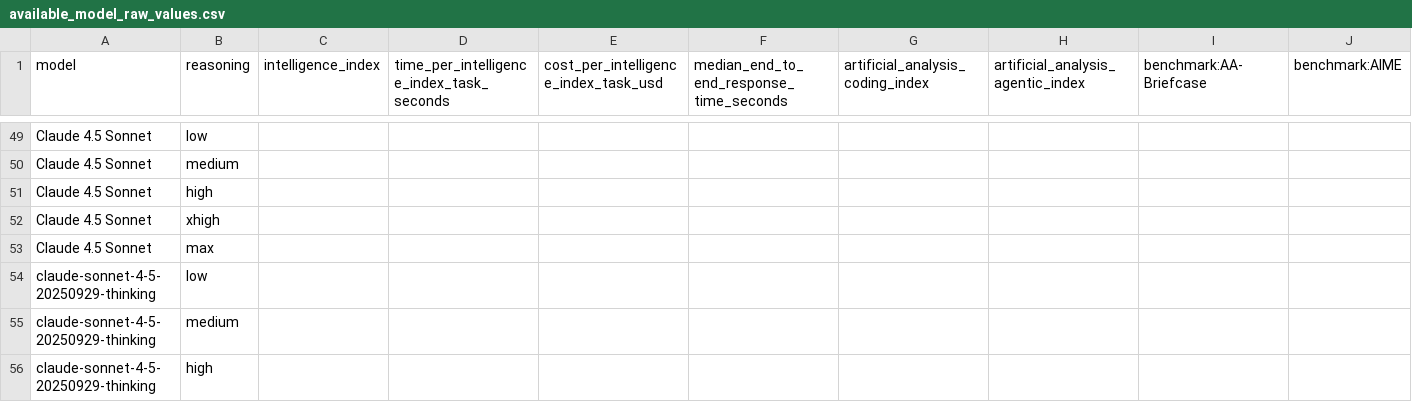
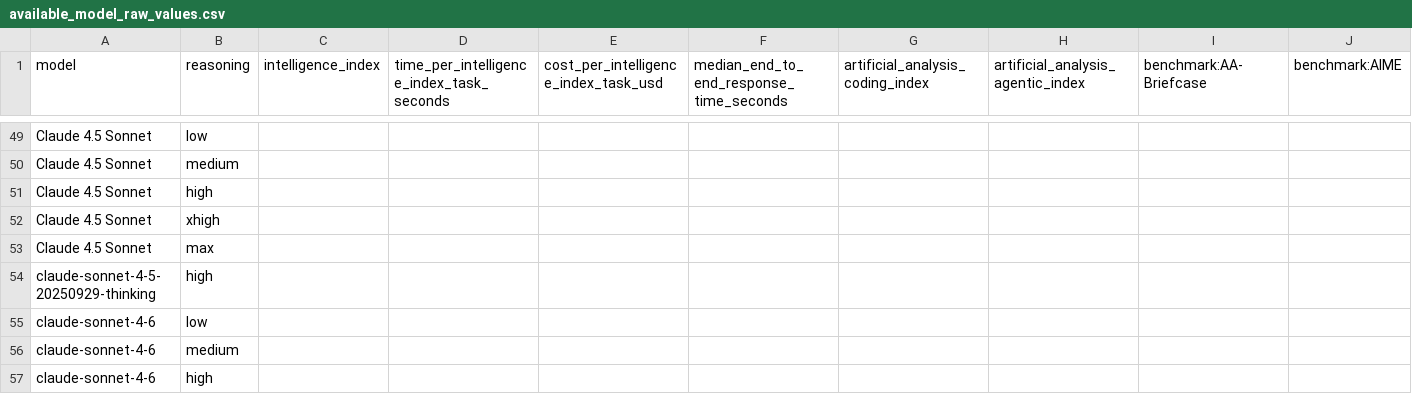
Before and after one commit to WD-Mitchell/which-model, a CSV file: data/available_model_raw_values.csv, drawn as a sheet; only a part is shown, gaps mark what is left out; the shorter side is filled out with more unchanged rows; removed rows and columns are numbered as before the commit, all else as after; rows hold the shown columns only; the diff covers the shown part only; the diff names each change by its address in the sheet, - before the commit and + after, or states it on an @@ line.

```diff
--- a/data/available_model_raw_values.csv
+++ b/data/available_model_raw_values.csv
-row 54: claude-sonnet-4-5-20250929-thinking | low
-row 55: claude-sonnet-4-5-20250929-thinking | medium
```
Also changed, not shown: 23 added rows, 17 removed rows and 6 moved rows elsewhere in this file, data/available_model_scores.csv.
